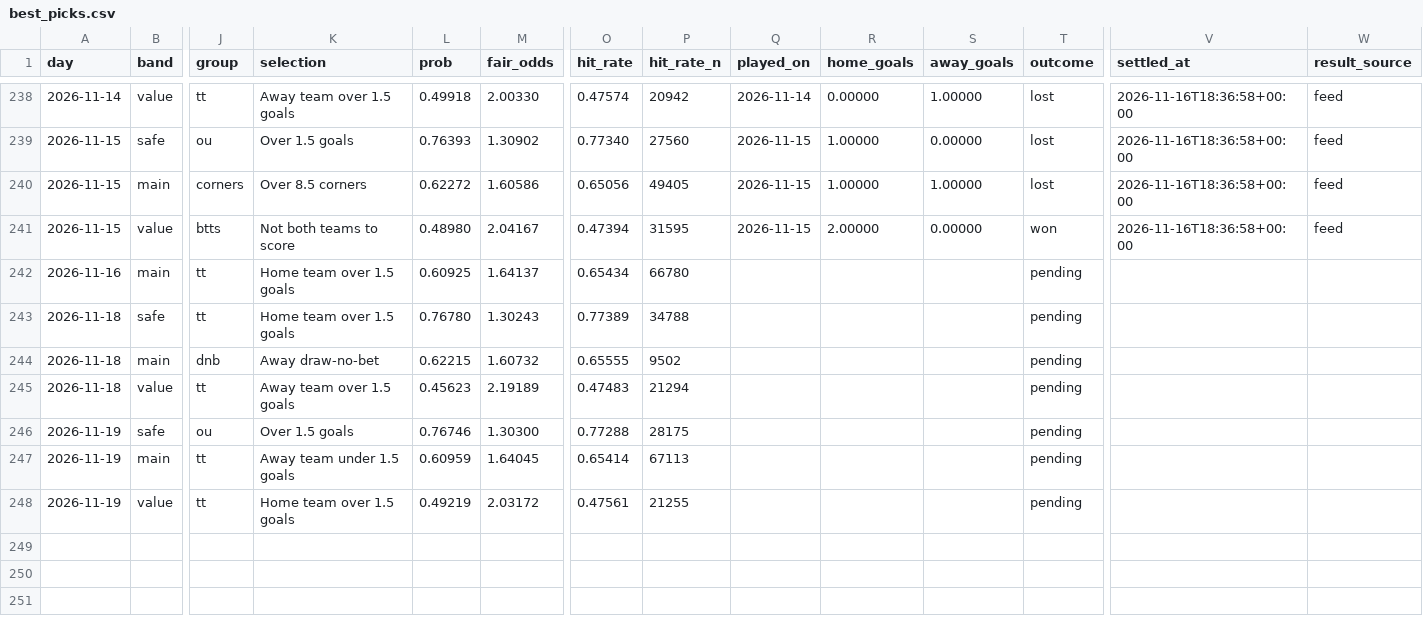
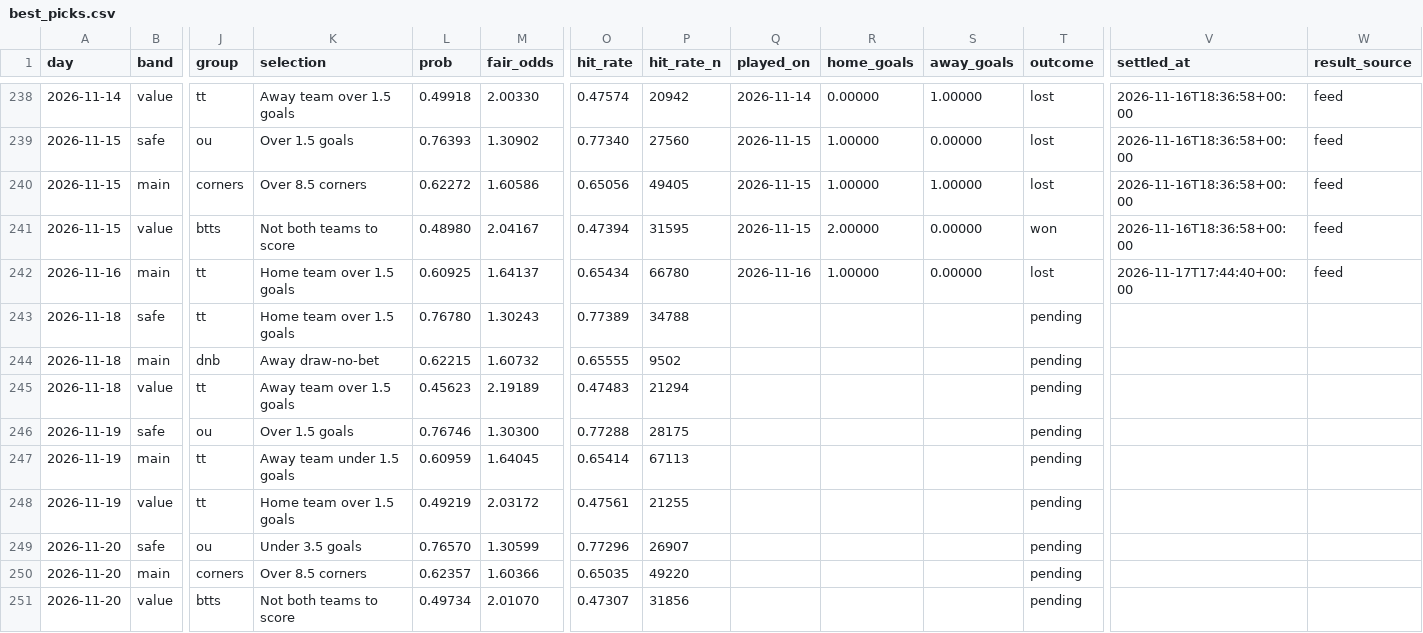
Before and after one commit to footballbettingh/football-hub, a CSV file: data/best_picks.csv, drawn as a sheet; only a part is shown, gaps mark what is left out; rows hold the shown columns only; the diff names each change by its address in the sheet, - before the commit and + after, or states it on an @@ line.

```diff
--- a/data/best_picks.csv
+++ b/data/best_picks.csv
-Q242 (played_on): (empty)
+Q242 (played_on): 2026-11-16
-R242 (home_goals): (empty)
+R242 (home_goals): 1.00000
-S242 (away_goals): (empty)
+S242 (away_goals): 0.00000
-T242 (outcome): pending
+T242 (outcome): lost
-V242 (settled_at): (empty)
+V242 (settled_at): 2026-11-17T17:44:40+00:00
-W242 (result_source): (empty)
+W242 (result_source): feed
+row 249: 2026-11-20 | safe | ou | Under 3.5 goals | 0.76570 | 1.30599 | 0.77296 | 26907 |  |  |  | pending
+row 250: 2026-11-20 | main | corners | Over 8.5 corners | 0.62357 | 1.60366 | 0.65035 | 49220 |  |  |  | pending
+row 251: 2026-11-20 | value | btts | Not both teams to score | 0.49734 | 2.01070 | 0.47307 | 31856 |  |  |  | pending
```
Also changed, not shown: 1 other file.
